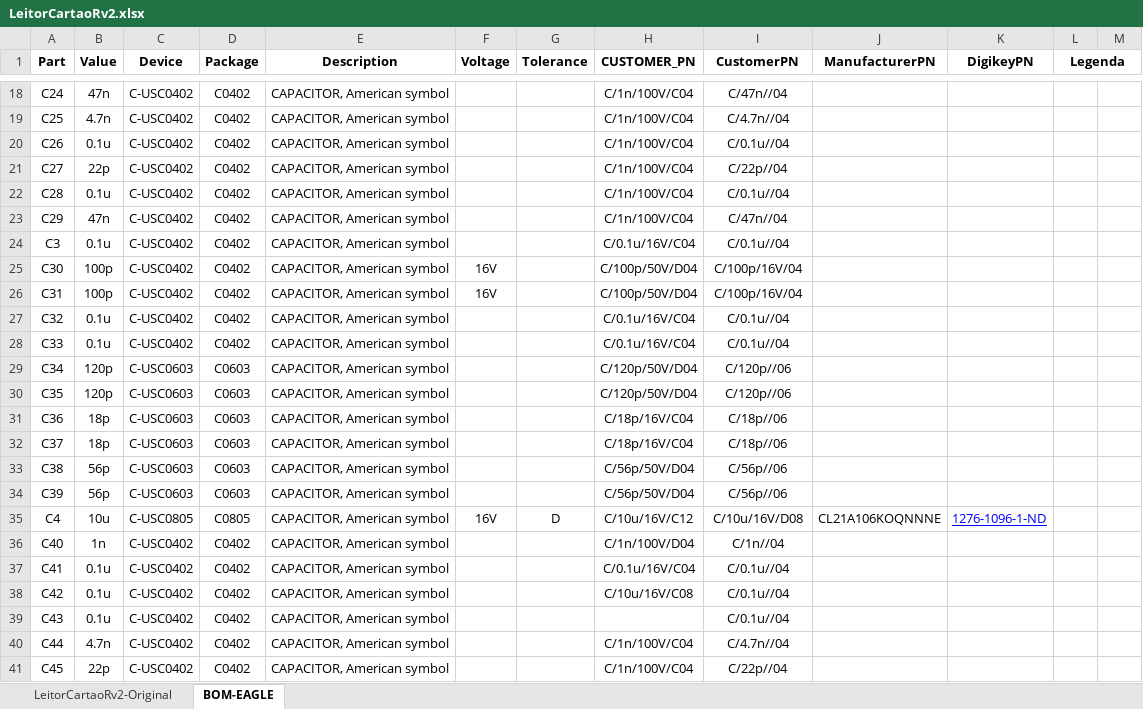
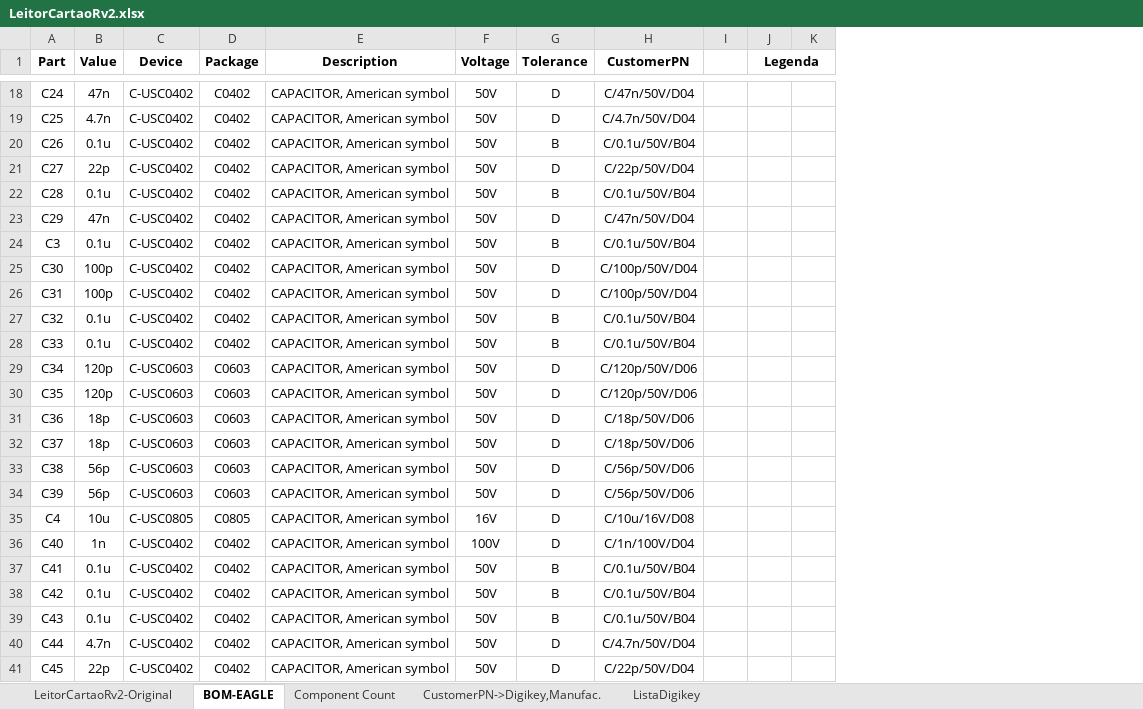
Before and after one commit to ErikMiyoshi-CiD/test, an Excel workbook: Hardware/BOM/LeitorCartaoRv2.xlsx, sheet BOM-EAGLE, drawn as a sheet; only a part is shown, gaps mark what is left out; values as stored, in another font and other column widths than the file's, no borders; removed rows and columns are numbered as before the commit, all else as after; the diff covers the shown part only; the diff names each change by its address in the sheet, - before the commit and + after, or states it on an @@ line.

```diff
--- a/Hardware/BOM/LeitorCartaoRv2.xlsx (sheet BOM-EAGLE)
+++ b/Hardware/BOM/LeitorCartaoRv2.xlsx (sheet BOM-EAGLE)
+sheet tab: Component Count
+sheet tab: CustomerPN->Digikey,Manufac.
+sheet tab: ListaDigikey
-column H (CUSTOMER_PN), rows 18-41: C/1n/100V/C04 | C/1n/100V/C04 | C/1n/100V/C04 | C/1n/100V/C04 | C/1n/100V/C04 | C/1n/100V/C04 | C/0.1u/16V/C04 | C/100p/50V/D04 | C/100p/50V/D04 | C/0.1u/16V/C04 | C/0.1u/16V/C04 | C/120p/50V/D04 | C/120p/50V/D04 | C/18p/16V/C04 | C/18p/16V/C04 | C/56p/50V/D04 | C/56p/50V/D04 | C/10u/16V/C12 | C/1n/100V/D04 | C/0.1u/16V/C04 | C/10u/16V/C08 |  | C/1n/100V/C04 | C/1n/100V/C04
-column J (ManufacturerPN), row 35: CL21A106KOQNNNE
-column K (DigikeyPN), row 35: 1276-1096-1-ND
+column I, empty
-F18:F24 (Voltage): (empty)
+F18:F24 (Voltage): 50V
-G18:G19 (Tolerance): (empty)
+G18:G19 (Tolerance): D
-H18 (CustomerPN): C/47n//04
+H18 (CustomerPN): C/47n/50V/D04
-H19 (CustomerPN): C/4.7n//04
+H19 (CustomerPN): C/4.7n/50V/D04
-G20 (Tolerance): (empty)
+G20 (Tolerance): B
-H20 (CustomerPN): C/0.1u//04
+H20 (CustomerPN): C/0.1u/50V/B04
-G21 (Tolerance): (empty)
+G21 (Tolerance): D
-H21 (CustomerPN): C/22p//04
+H21 (CustomerPN): C/22p/50V/D04
-G22 (Tolerance): (empty)
+G22 (Tolerance): B
-H22 (CustomerPN): C/0.1u//04
+H22 (CustomerPN): C/0.1u/50V/B04
-G23 (Tolerance): (empty)
+G23 (Tolerance): D
-H23 (CustomerPN): C/47n//04
+H23 (CustomerPN): C/47n/50V/D04
-G24 (Tolerance): (empty)
+G24 (Tolerance): B
-H24 (CustomerPN): C/0.1u//04
+H24 (CustomerPN): C/0.1u/50V/B04
-F25:F26 (Voltage): 16V
+F25:F26 (Voltage): 50V
-G25:G26 (Tolerance): (empty)
+G25:G26 (Tolerance): D
-H25:H26 (CustomerPN): C/100p/16V/04
+H25:H26 (CustomerPN): C/100p/50V/D04
-F27:F34 (Voltage): (empty)
+F27:F34 (Voltage): 50V
-G27:G28 (Tolerance): (empty)
+G27:G28 (Tolerance): B
-H27:H28 (CustomerPN): C/0.1u//04
+H27:H28 (CustomerPN): C/0.1u/50V/B04
-G29:G34 (Tolerance): (empty)
+G29:G34 (Tolerance): D
-H29:H30 (CustomerPN): C/120p//06
+H29:H30 (CustomerPN): C/120p/50V/D06
-H31:H32 (CustomerPN): C/18p//06
+H31:H32 (CustomerPN): C/18p/50V/D06
-H33:H34 (CustomerPN): C/56p//06
+H33:H34 (CustomerPN): C/56p/50V/D06
-F36 (Voltage): (empty)
+F36 (Voltage): 100V
-G36 (Tolerance): (empty)
+G36 (Tolerance): D
-H36 (CustomerPN): C/1n//04
+H36 (CustomerPN): C/1n/100V/D04
-F37:F41 (Voltage): (empty)
+F37:F41 (Voltage): 50V
-G37:G39 (Tolerance): (empty)
+G37:G39 (Tolerance): B
-H37:H39 (CustomerPN): C/0.1u//04
+H37:H39 (CustomerPN): C/0.1u/50V/B04
-G40:G41 (Tolerance): (empty)
+G40:G41 (Tolerance): D
-H40 (CustomerPN): C/4.7n//04
+H40 (CustomerPN): C/4.7n/50V/D04
-H41 (CustomerPN): C/22p//04
+H41 (CustomerPN): C/22p/50V/D04
```
Also changed, not shown: 262 edited cells elsewhere in this sheet, 13 other files.
